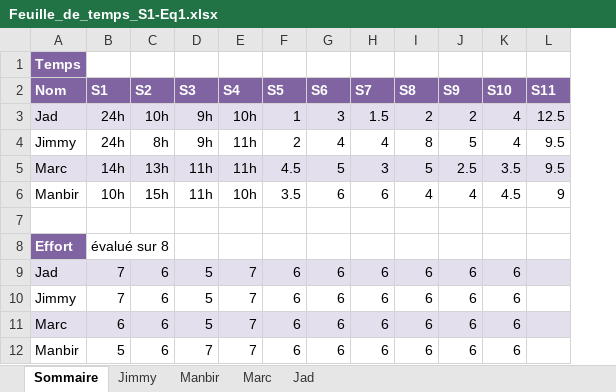
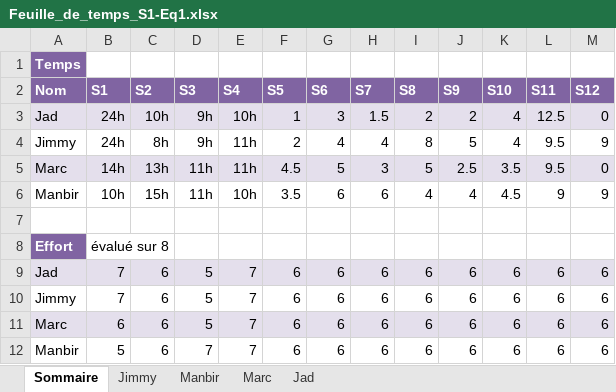
Before and after one commit to Ricieus/All-Nighter-s, an Excel workbook: Feuille_de_temps_S1-Eq1.xlsx, sheet Sommaire, drawn as a sheet; values as stored, in another font and other column widths than the file's, no borders; the diff names each change by its address in the sheet, - before the commit and + after, or states it on an @@ line.

```diff
--- a/Feuille_de_temps_S1-Eq1.xlsx (sheet Sommaire)
+++ b/Feuille_de_temps_S1-Eq1.xlsx (sheet Sommaire)
+column M (S12), rows 3-12: 0 | 9 | 0 | 9 |  |  | 6 | 6 | 6 | 6
-L9:L12 (S11): (empty)
+L9:L12 (S11): 6
```
Also changed, not shown: sheet Jad, sheet Manbir, sheet Jimmy, sheet Marc.
